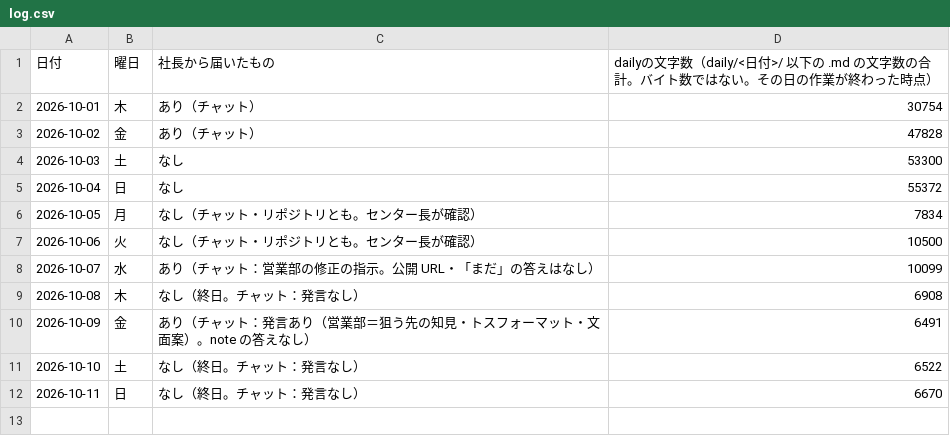
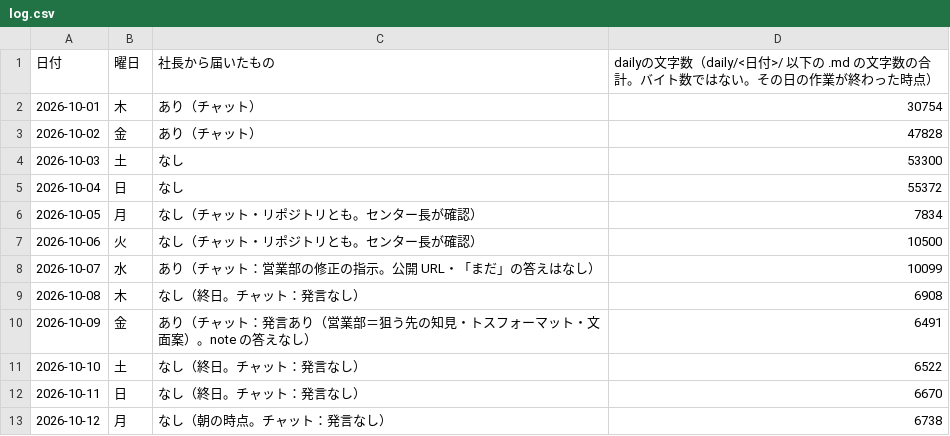
Before and after one commit to dool-user/admin, a CSV file: callcenter/note/daily/log.csv, drawn as a sheet.

```diff
--- a/callcenter/note/daily/log.csv
+++ b/callcenter/note/daily/log.csv
@@ -12 +12,2 @@
 2026-10-11,日,なし（終日。チャット：発言なし）,6670
+2026-10-12,月,なし（朝の時点。チャット：発言なし）,6738
```
Also changed, not shown: 12 other files.
